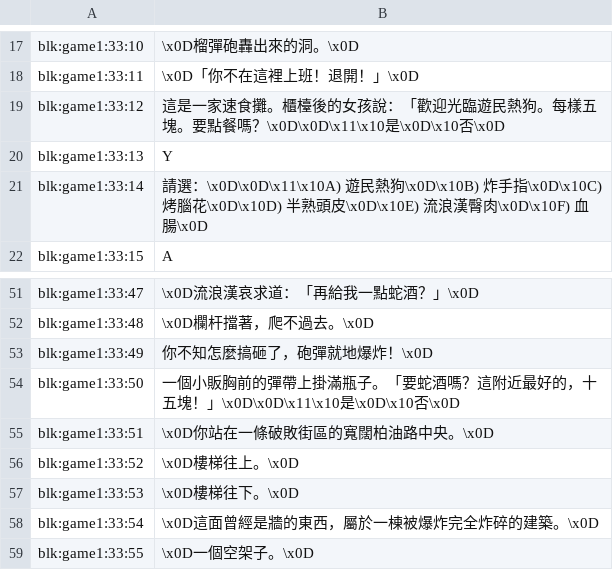
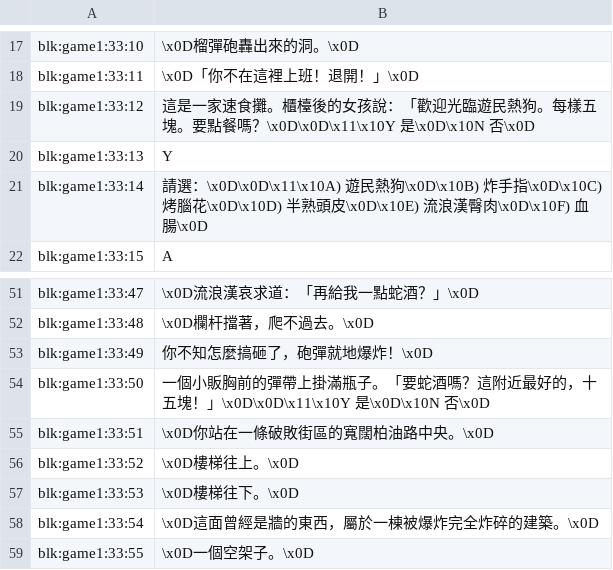
Before and after one commit to wicanr2/wasteland_cht, a TSV file: translations/zh-Hant/map-game1-33.tsv, drawn as a sheet; only a part is shown, gaps mark what is left out.

```diff
--- a/translations/zh-Hant/map-game1-33.tsv
+++ b/translations/zh-Hant/map-game1-33.tsv
@@ -18,3 +18,3 @@ blk:game1:33:10	\x0D榴彈砲轟出來的洞。\x0D
 blk:game1:33:11	\x0D「你不在這裡上班！退開！」\x0D
-blk:game1:33:12	這是一家速食攤。櫃檯後的女孩說：「歡迎光臨遊民熱狗。每樣五塊。要點餐嗎？\x0D\x0D\x11\x10是\x0D\x10否\x0D
+blk:game1:33:12	這是一家速食攤。櫃檯後的女孩說：「歡迎光臨遊民熱狗。每樣五塊。要點餐嗎？\x0D\x0D\x11\x10Y 是\x0D\x10N 否\x0D
 blk:game1:33:13	Y
@@ -53,3 +53,3 @@ blk:game1:33:48	\x0D欄杆擋著，爬不過去。\x0D
 blk:game1:33:49	你不知怎麼搞砸了，砲彈就地爆炸！\x0D
-blk:game1:33:50	一個小販胸前的彈帶上掛滿瓶子。「要蛇酒嗎？這附近最好的，十五塊！」\x0D\x0D\x11\x10是\x0D\x10否\x0D
+blk:game1:33:50	一個小販胸前的彈帶上掛滿瓶子。「要蛇酒嗎？這附近最好的，十五塊！」\x0D\x0D\x11\x10Y 是\x0D\x10N 否\x0D
 blk:game1:33:51	\x0D你站在一條破敗街區的寬闊柏油路中央。\x0D
```
Also changed, not shown: translations/zh-Hant/map-game1-10.tsv, translations/zh-Hant/map-game1-4.tsv, 21 other files.
